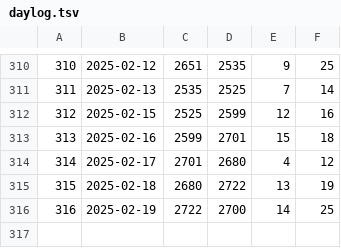
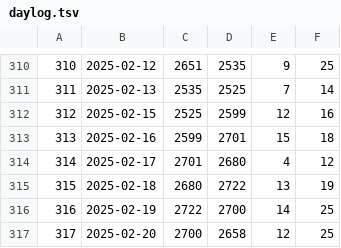
Before and after one commit to jwherring/ShellScripts, a TSV file: fifteendays/daylog.tsv, drawn as a sheet; only a part is shown, gaps mark what is left out; the diff names each change by its address in the sheet, - before the commit and + after, or states it on an @@ line.

Commit message:
2025-02-20

```diff
--- a/fifteendays/daylog.tsv
+++ b/fifteendays/daylog.tsv
+row 317: 317 | 2025-02-20 | 2700 | 2658 | 12 | 25
```
